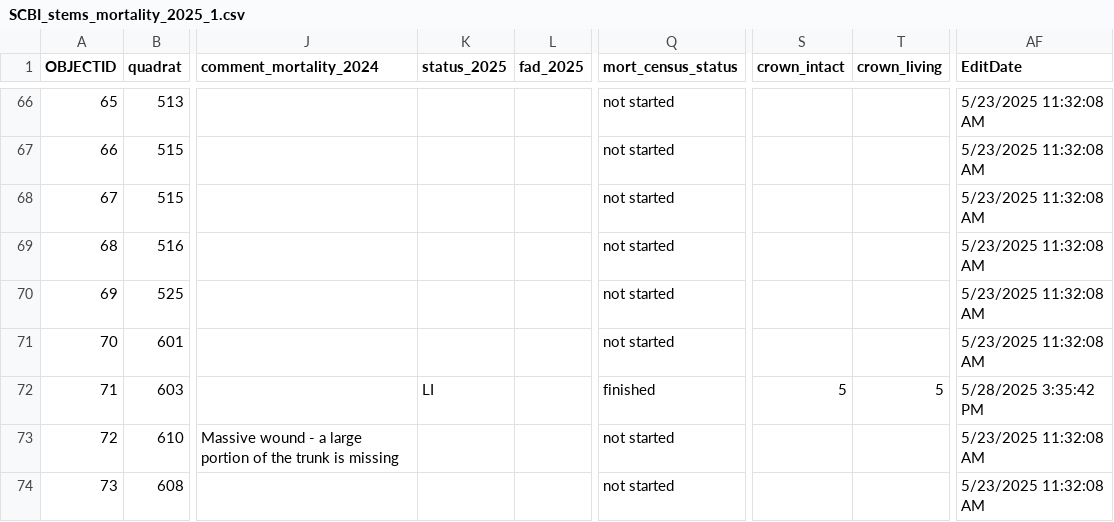
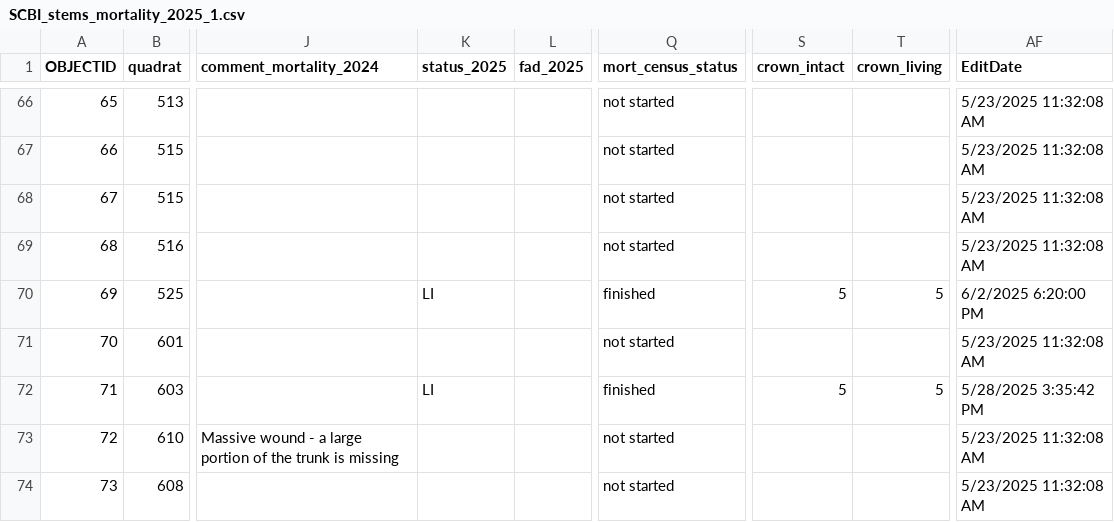
Before and after one commit to SCBI-ForestGEO/SCBImortality, a CSV file: raw_data/Field_Maps/SCBI_stems_mortality_2025_1.csv, drawn as a sheet; only a part is shown, gaps mark what is left out; the diff names each change by its address in the sheet, - before the commit and + after, or states it on an @@ line.

```diff
--- a/raw_data/Field_Maps/SCBI_stems_mortality_2025_1.csv
+++ b/raw_data/Field_Maps/SCBI_stems_mortality_2025_1.csv
-K70 (status_2025): (empty)
+K70 (status_2025): LI
-Q70 (mort_census_status): not started
+Q70 (mort_census_status): finished
-S70 (crown_intact): (empty)
+S70 (crown_intact): 5
-T70 (crown_living): (empty)
+T70 (crown_living): 5
-AF70 (EditDate): 5/23/2025 11:32:08 AM
+AF70 (EditDate): 6/2/2025 6:20:00 PM
```
Also changed, not shown: 1 other file.
